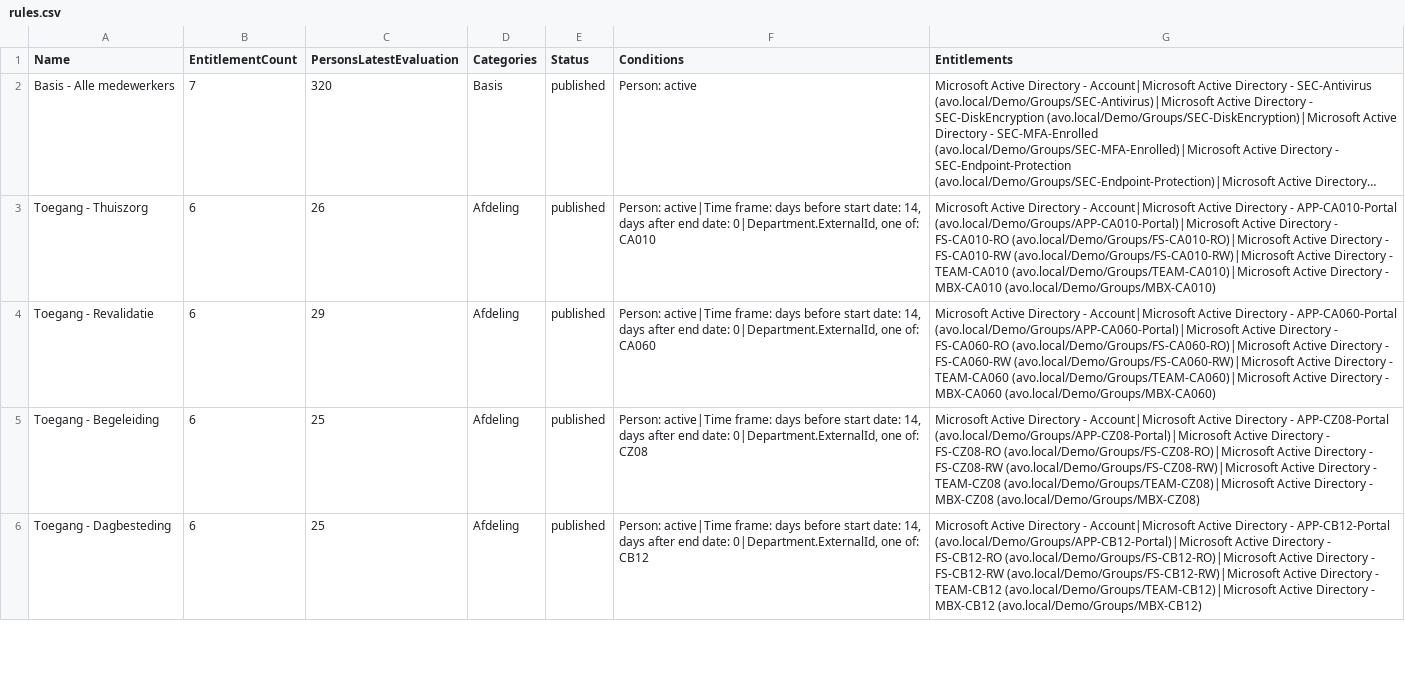
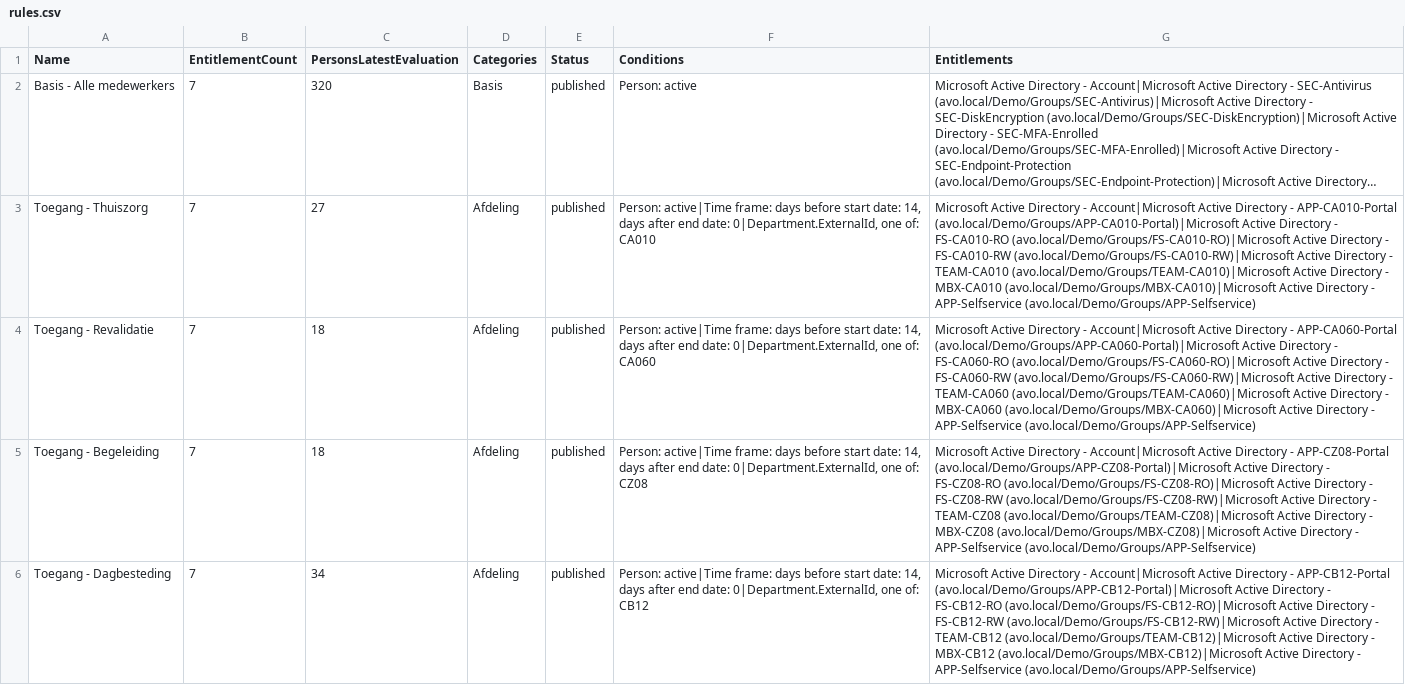
Before and after one commit to arnoutvandervorst/helloid_analytics, a CSV file: demo/rules.csv, drawn as a sheet; only a part is shown; long unchanged cells end in …; the diff covers the shown part only; the diff names each change by its address in the sheet, - before the commit and + after, or states it on an @@ line.

```diff
--- a/demo/rules.csv
+++ b/demo/rules.csv
-B3:B6 (EntitlementCount): 6
+B3:B6 (EntitlementCount): 7
-C3 (PersonsLatestEvaluation): 26
+C3 (PersonsLatestEvaluation): 27
-G3 (Entitlements): …- MBX-CA010 (avo.local/Demo/Groups/MBX-CA010)
+G3 (Entitlements): …- MBX-CA010 (avo.local/Demo/Groups/MBX-CA010)|Microsoft Active Directory - APP-Selfservice (avo.local/Demo/Groups/APP-Selfservice)
-C4 (PersonsLatestEvaluation): 29
+C4 (PersonsLatestEvaluation): 18
-G4 (Entitlements): …- MBX-CA060 (avo.local/Demo/Groups/MBX-CA060)
+G4 (Entitlements): …- MBX-CA060 (avo.local/Demo/Groups/MBX-CA060)|Microsoft Active Directory - APP-Selfservice (avo.local/Demo/Groups/APP-Selfservice)
-C5 (PersonsLatestEvaluation): 25
+C5 (PersonsLatestEvaluation): 18
-G5 (Entitlements): …- MBX-CZ08 (avo.local/Demo/Groups/MBX-CZ08)
+G5 (Entitlements): …- MBX-CZ08 (avo.local/Demo/Groups/MBX-CZ08)|Microsoft Active Directory - APP-Selfservice (avo.local/Demo/Groups/APP-Selfservice)
-C6 (PersonsLatestEvaluation): 25
+C6 (PersonsLatestEvaluation): 34
-G6 (Entitlements): …- MBX-CB12 (avo.local/Demo/Groups/MBX-CB12)
+G6 (Entitlements): …- MBX-CB12 (avo.local/Demo/Groups/MBX-CB12)|Microsoft Active Directory - APP-Selfservice (avo.local/Demo/Groups/APP-Selfservice)
```
Also changed, not shown: 4 added rows and 6 edited cells elsewhere in this file, 12 other files.
